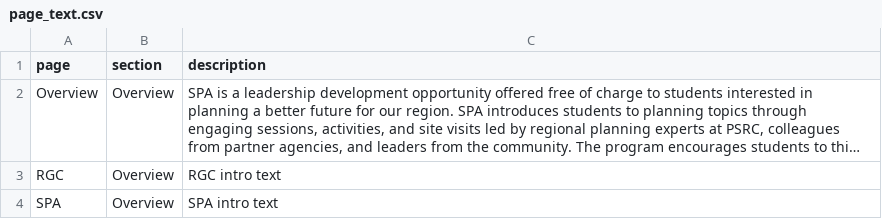
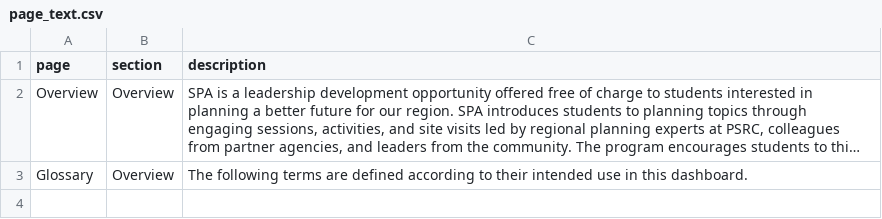
Before and after one commit to psrc/planning-academy-2024, a CSV file: data/page_text.csv, drawn as a sheet; long unchanged cells end in …; removed rows and columns are numbered as before the commit, all else as after; the diff names each change by its address in the sheet, - before the commit and + after, or states it on an @@ line.

Commit message:
added glossary of terms

```diff
--- a/data/page_text.csv
+++ b/data/page_text.csv
-row 3: RGC | Overview | RGC intro text
-row 4: SPA | Overview | SPA intro text
+row 3: Glossary | Overview | The following terms are defined according to their intended use in this dashboard.
```
Also changed, not shown: 6 other files.
